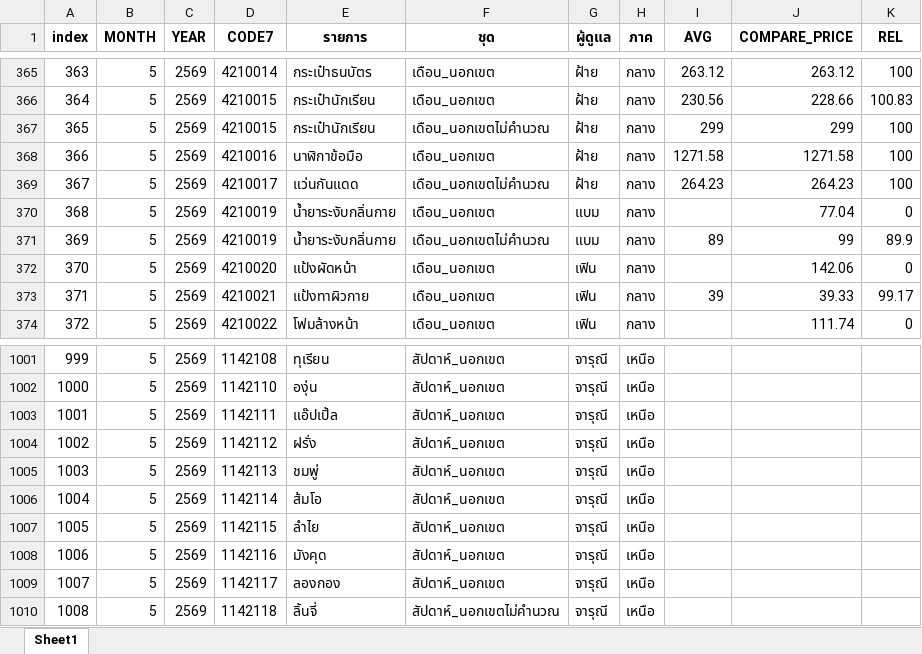
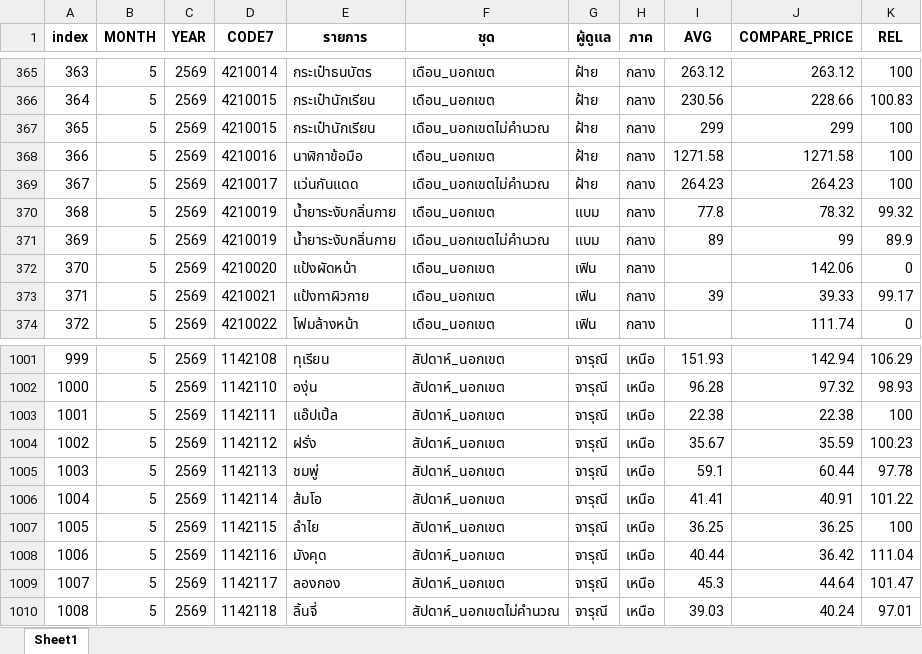
Before and after one commit to cpimocth/WorkWebAdmin, an Excel workbook: ReportforHeaderU/ReportforHeaderU.xlsx, sheet Sheet1, drawn as a sheet; only a part is shown, gaps mark what is left out; values as stored, in another font and other column widths than the file's, no borders; the diff covers the shown part only; the diff names each change by its address in the sheet, - before the commit and + after, or states it on an @@ line.

```diff
--- a/ReportforHeaderU/ReportforHeaderU.xlsx (sheet Sheet1)
+++ b/ReportforHeaderU/ReportforHeaderU.xlsx (sheet Sheet1)
-I370 (AVG): (empty)
+I370 (AVG): 77.8
-J370 (COMPARE_PRICE): 77.04
+J370 (COMPARE_PRICE): 78.32
-K370 (REL): 0
+K370 (REL): 99.32
-I1001 (AVG): (empty)
+I1001 (AVG): 151.93
-J1001 (COMPARE_PRICE): (empty)
+J1001 (COMPARE_PRICE): 142.94
-K1001 (REL): (empty)
+K1001 (REL): 106.29
-I1002 (AVG): (empty)
+I1002 (AVG): 96.28
-J1002 (COMPARE_PRICE): (empty)
+J1002 (COMPARE_PRICE): 97.32
-K1002 (REL): (empty)
+K1002 (REL): 98.93
-I1003 (AVG): (empty)
+I1003 (AVG): 22.38
-J1003 (COMPARE_PRICE): (empty)
+J1003 (COMPARE_PRICE): 22.38
-K1003 (REL): (empty)
+K1003 (REL): 100
-I1004 (AVG): (empty)
+I1004 (AVG): 35.67
-J1004 (COMPARE_PRICE): (empty)
+J1004 (COMPARE_PRICE): 35.59
-K1004 (REL): (empty)
+K1004 (REL): 100.23
-I1005 (AVG): (empty)
+I1005 (AVG): 59.1
-J1005 (COMPARE_PRICE): (empty)
+J1005 (COMPARE_PRICE): 60.44
-K1005 (REL): (empty)
+K1005 (REL): 97.78
-I1006 (AVG): (empty)
+I1006 (AVG): 41.41
-J1006 (COMPARE_PRICE): (empty)
+J1006 (COMPARE_PRICE): 40.91
-K1006 (REL): (empty)
+K1006 (REL): 101.22
-I1007 (AVG): (empty)
+I1007 (AVG): 36.25
-J1007 (COMPARE_PRICE): (empty)
+J1007 (COMPARE_PRICE): 36.25
-K1007 (REL): (empty)
+K1007 (REL): 100
-I1008 (AVG): (empty)
+I1008 (AVG): 40.44
-J1008 (COMPARE_PRICE): (empty)
+J1008 (COMPARE_PRICE): 36.42
-K1008 (REL): (empty)
+K1008 (REL): 111.04
-I1009 (AVG): (empty)
+I1009 (AVG): 45.3
-J1009 (COMPARE_PRICE): (empty)
+J1009 (COMPARE_PRICE): 44.64
-K1009 (REL): (empty)
+K1009 (REL): 101.47
-I1010 (AVG): (empty)
+I1010 (AVG): 39.03
-J1010 (COMPARE_PRICE): (empty)
+J1010 (COMPARE_PRICE): 40.24
-K1010 (REL): (empty)
+K1010 (REL): 97.01
```
Also changed, not shown: 1 added row, 209 edited cells and row numbers in column A elsewhere in this sheet.
